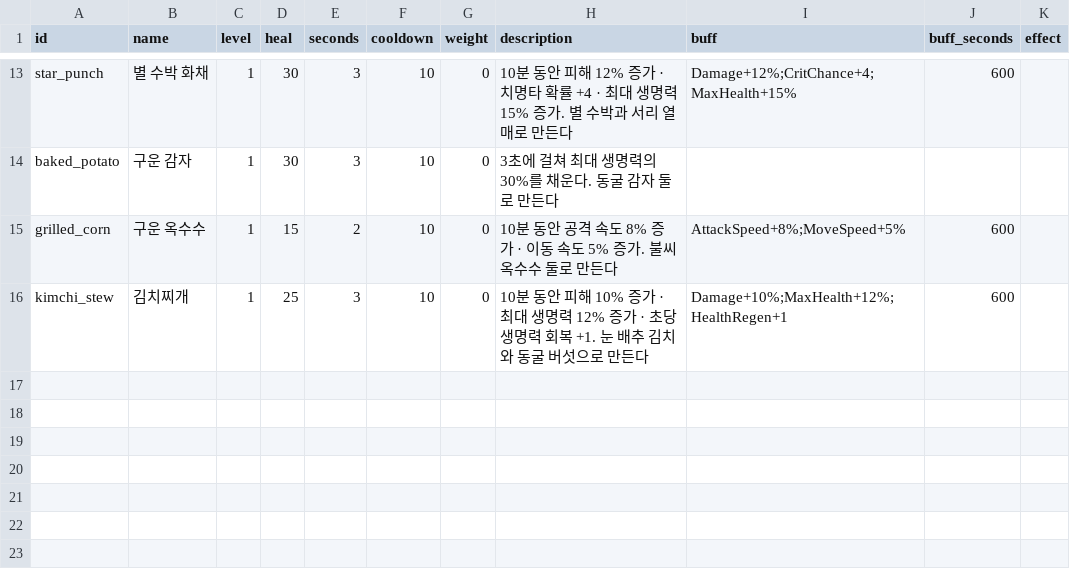
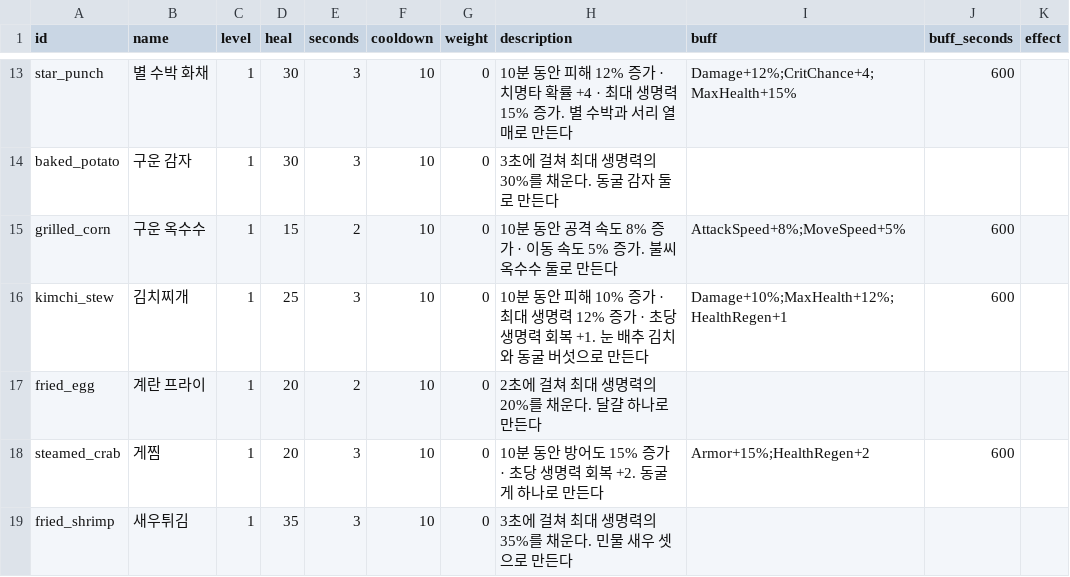
Before and after one commit to LeArc6910/pray-to, a CSV file: Assets/_Project/Data/Loot/consumables.csv, drawn as a sheet; only a part is shown, gaps mark what is left out.

```diff
--- a/Assets/_Project/Data/Loot/consumables.csv
+++ b/Assets/_Project/Data/Loot/consumables.csv
@@ -16 +16,4 @@ grilled_corn,구운 옥수수,1,15,2,10,0,10분 동안 공격 속도 8% 증가
 kimchi_stew,김치찌개,1,25,3,10,0,10분 동안 피해 10% 증가 · 최대 생명력 12% 증가 · 초당 생명력 회복 +1. 눈 배추 김치와 동굴 버섯으로 만든다,Damage+10%;MaxHealth+12%;HealthRegen+1,600,
+fried_egg,계란 프라이,1,20,2,10,0,2초에 걸쳐 최대 생명력의 20%를 채운다. 달걀 하나로 만든다,
+steamed_crab,게찜,1,20,3,10,0,10분 동안 방어도 15% 증가 · 초당 생명력 회복 +2. 동굴 게 하나로 만든다,Armor+15%;HealthRegen+2,600,
+fried_shrimp,새우튀김,1,35,3,10,0,3초에 걸쳐 최대 생명력의 35%를 채운다. 민물 새우 셋으로 만든다,
```
Also changed, not shown: Assets/_Project/Data/Loot/materials.csv, Assets/_Project/Data/Loot/recipes.csv, 37 other files.
